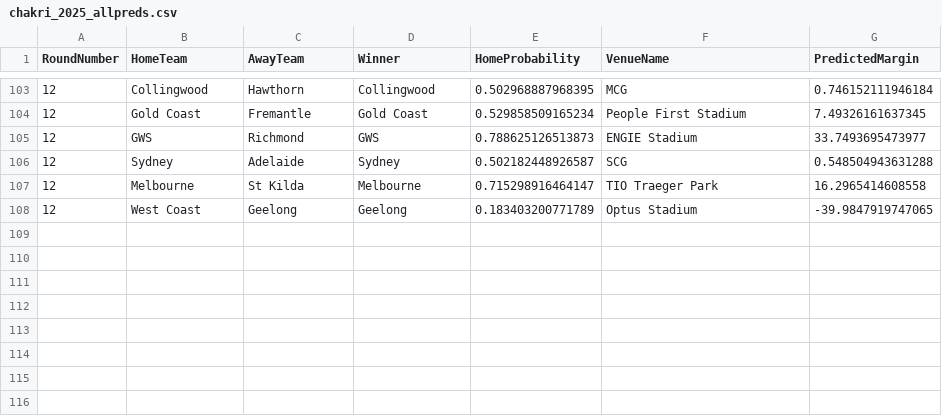
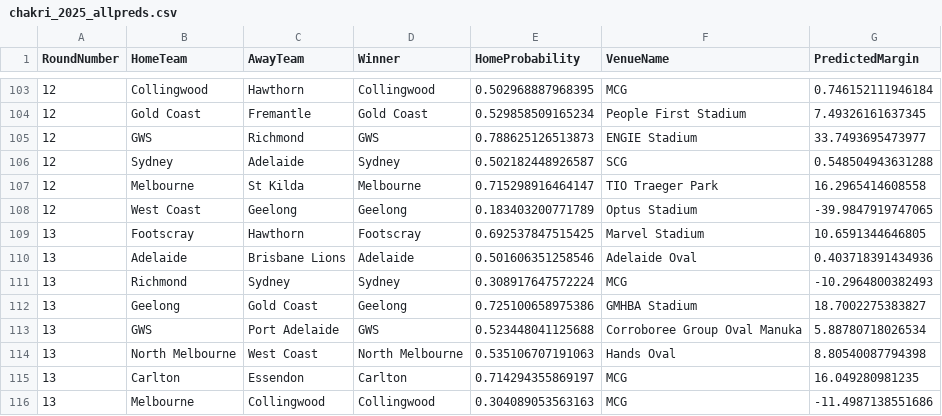
Before and after one commit to ChakriMamidanna/aflstats, a CSV file: predictions2025/chakri_2025_allpreds.csv, drawn as a sheet; only a part is shown, gaps mark what is left out; the diff names each change by its address in the sheet, - before the commit and + after, or states it on an @@ line.

```diff
--- a/predictions2025/chakri_2025_allpreds.csv
+++ b/predictions2025/chakri_2025_allpreds.csv
+row 109: 13 | Footscray | Hawthorn | Footscray | 0.692537847515425 | Marvel Stadium | 10.6591344646805
+row 110: 13 | Adelaide | Brisbane Lions | Adelaide | 0.501606351258546 | Adelaide Oval | 0.403718391434936
+row 111: 13 | Richmond | Sydney | Sydney | 0.308917647572224 | MCG | -10.2964800382493
+row 112: 13 | Geelong | Gold Coast | Geelong | 0.725100658975386 | GMHBA Stadium | 18.7002275383827
+row 113: 13 | GWS | Port Adelaide | GWS | 0.523448041125688 | Corroboree Group Oval Manuka | 5.88780718026534
+row 114: 13 | North Melbourne | West Coast | North Melbourne | 0.535106707191063 | Hands Oval | 8.80540087794398
+row 115: 13 | Carlton | Essendon | Carlton | 0.714294355869197 | MCG | 16.049280981235
+row 116: 13 | Melbourne | Collingwood | Collingwood | 0.304089053563163 | MCG | -11.4987138551686
```
Also changed, not shown: predictions2025/chakri_2025_allpredsorig.csv, results25/old_2025_allpreds.csv, 6 other files.
